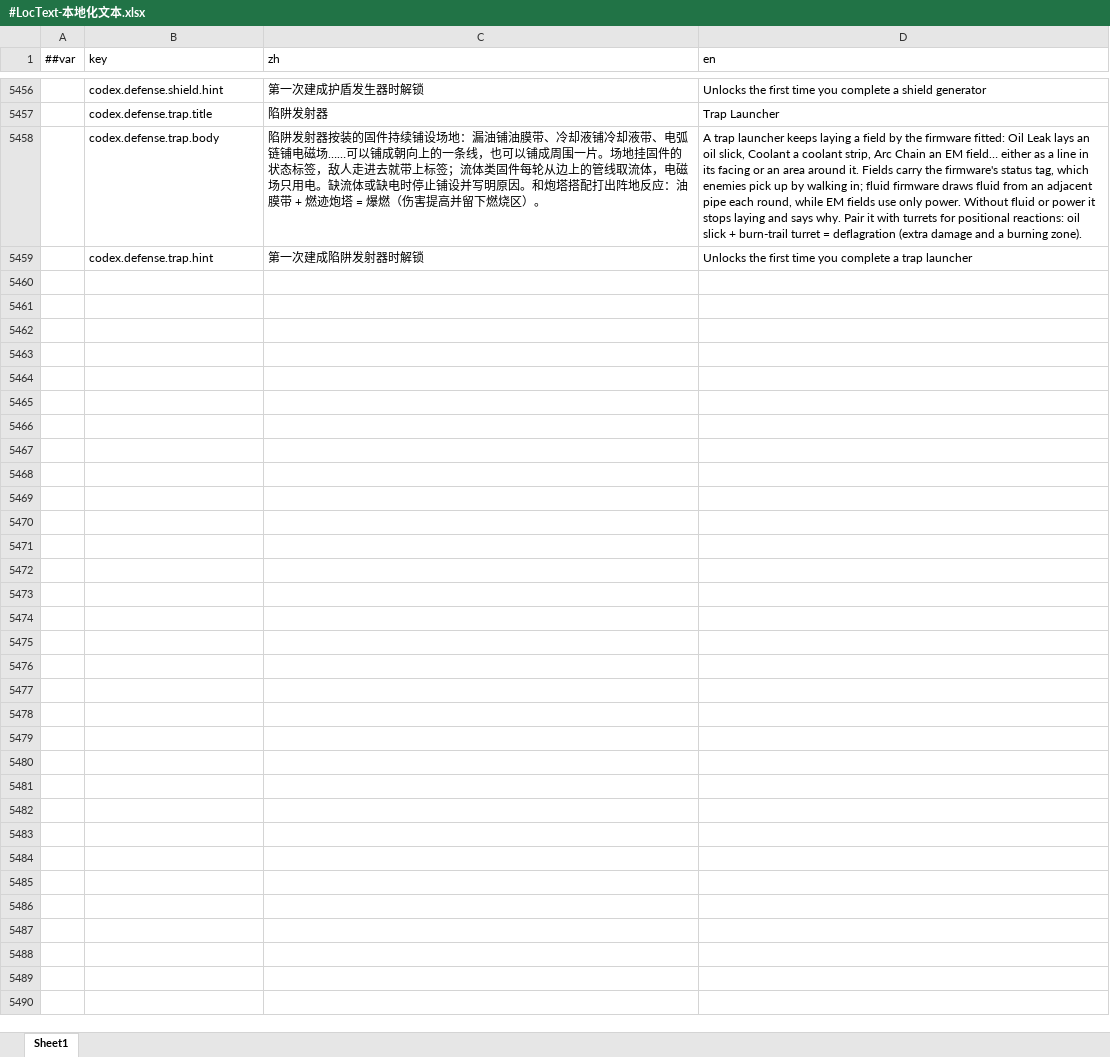
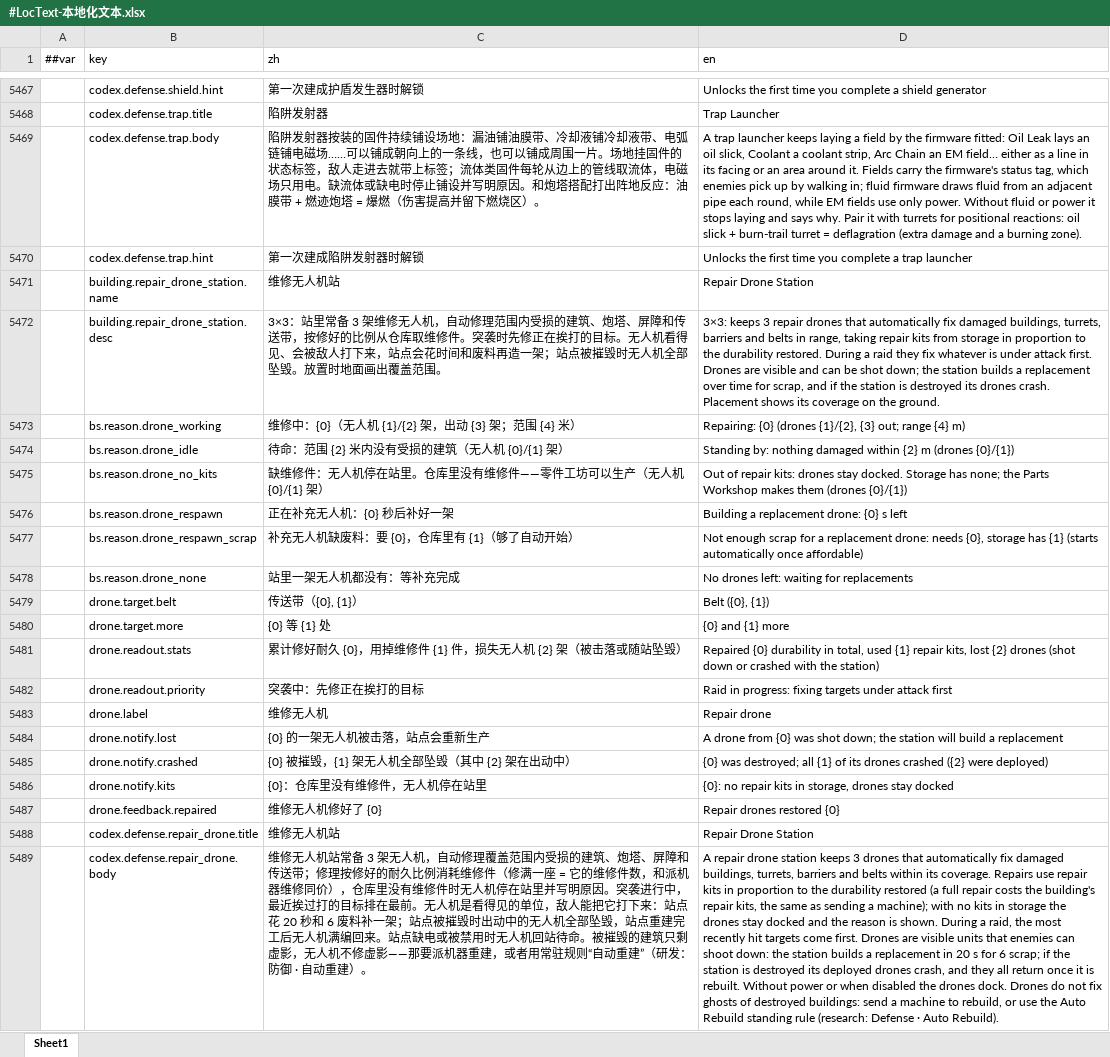
Before and after one commit to silencebin1993/TEngine, an Excel workbook: Configs/GameConfig/Datas/fg/#LocText-本地化文本.xlsx, sheet Sheet1, drawn as a sheet; only a part is shown, gaps mark what is left out; values as stored, in another font and other column widths than the file's, no borders; the diff covers the shown part only; the diff names each change by its address in the sheet, - before the commit and + after, or states it on an @@ line.

```diff
--- a/Configs/GameConfig/Datas/fg/#LocText-本地化文本.xlsx (sheet Sheet1)
+++ b/Configs/GameConfig/Datas/fg/#LocText-本地化文本.xlsx (sheet Sheet1)
+row 5471:  | building.repair_drone_station.name | 维修无人机站 | Repair Drone Station
+row 5472:  | building.repair_drone_station.desc | 3×3：站里常备 3 架维修无人机，自动修理范围内受损的建筑、炮塔、屏障和传送带，按修好的比例从仓库取维修件。突袭时先修正在挨打的目标。无人机看得见、会被敌人打下来，站点会花时间和废料再造一架；站点被摧毁时无人机全部坠毁。放置时地面画出覆盖范围。 | 3×3: keeps 3 repair drones that automatically fix damaged buildings, turrets, barriers and belts in range, taking repair kits from storage in proportion to the durability restored. During a raid they fix whatever is under attack first. Drones are visible and can be shot down; the station builds a replacement over time for scrap, and if the station is destroyed its drones crash. Placement shows its coverage on the ground.
+row 5473:  | bs.reason.drone_working | 维修中：{0}（无人机 {1}/{2} 架，出动 {3} 架；范围 {4} 米） | Repairing: {0} (drones {1}/{2}, {3} out; range {4} m)
+row 5474:  | bs.reason.drone_idle | 待命：范围 {2} 米内没有受损的建筑（无人机 {0}/{1} 架） | Standing by: nothing damaged within {2} m (drones {0}/{1})
+row 5475:  | bs.reason.drone_no_kits | 缺维修件：无人机停在站里。仓库里没有维修件——零件工坊可以生产（无人机 {0}/{1} 架） | Out of repair kits: drones stay docked. Storage has none; the Parts Workshop makes them (drones {0}/{1})
+row 5476:  | bs.reason.drone_respawn | 正在补充无人机：{0} 秒后补好一架 | Building a replacement drone: {0} s left
+row 5477:  | bs.reason.drone_respawn_scrap | 补充无人机缺废料：要 {0}，仓库里有 {1}（够了自动开始） | Not enough scrap for a replacement drone: needs {0}, storage has {1} (starts automatically once affordable)
+row 5478:  | bs.reason.drone_none | 站里一架无人机都没有：等补充完成 | No drones left: waiting for replacements
+row 5479:  | drone.target.belt | 传送带（{0}, {1}） | Belt ({0}, {1})
+row 5480:  | drone.target.more | {0} 等 {1} 处 | {0} and {1} more
+row 5481:  | drone.readout.stats | 累计修好耐久 {0}，用掉维修件 {1} 件，损失无人机 {2} 架（被击落或随站坠毁） | Repaired {0} durability in total, used {1} repair kits, lost {2} drones (shot down or crashed with the station)
+row 5482:  | drone.readout.priority | 突袭中：先修正在挨打的目标 | Raid in progress: fixing targets under attack first
+row 5483:  | drone.label | 维修无人机 | Repair drone
+row 5484:  | drone.notify.lost | {0} 的一架无人机被击落，站点会重新生产 | A drone from {0} was shot down; the station will build a replacement
+row 5485:  | drone.notify.crashed | {0} 被摧毁，{1} 架无人机全部坠毁（其中 {2} 架在出动中） | {0} was destroyed; all {1} of its drones crashed ({2} were deployed)
+row 5486:  | drone.notify.kits | {0}：仓库里没有维修件，无人机停在站里 | {0}: no repair kits in storage, drones stay docked
+row 5487:  | drone.feedback.repaired | 维修无人机修好了 {0} | Repair drones restored {0}
+row 5488:  | codex.defense.repair_drone.title | 维修无人机站 | Repair Drone Station
+row 5489:  | codex.defense.repair_drone.body | 维修无人机站常备 3 架无人机，自动修理覆盖范围内受损的建筑、炮塔、屏障和传送带；修理按修好的耐久比例消耗维修件（修满一座 = 它的维修件数，和派机器维修同价），仓库里没有维修件时无人机停在站里并写明原因。突袭进行中，最近挨过打的目标排在最前。无人机是看得见的单位，敌人能把它打下来：站点花 20 秒和 6 废料补一架；站点被摧毁时出动中的无人机全部坠毁，站点重建完工后无人机满编回来。站点缺电或被禁用时无人机回站待命。被摧毁的建筑只剩虚影，无人机不修虚影——那要派机器重建，或者用常驻规则“自动重建”（研发：防御 · 自动重建）。 | A repair drone station keeps 3 drones that automatically fix damaged buildings, turrets, barriers and belts within its coverage. Repairs use repair kits in proportion to the durability restored (a full repair costs the building's repair kits, the same as sending a machine); with no kits in storage the drones stay docked and the reason is shown. During a raid, the most recently hit targets come first. Drones are visible units that enemies can shoot down: the station builds a replacement in 20 s for 6 scrap; if the station is destroyed its deployed drones crash, and they all return once it is rebuilt. Without power or when disabled the drones dock. Drones do not fix ghosts of destroyed buildings: send a machine to rebuild, or use the Auto Rebuild standing rule (research: Defense · Auto Rebuild).
```
Also changed, not shown: 40 added rows and 4 edited cells elsewhere in this sheet, Configs/GameConfig/Datas/fg/#Building-建筑.xlsx, Configs/GameConfig/Datas/fg/#BuildingGrid-建筑格网属性.xlsx, 53 other files.
